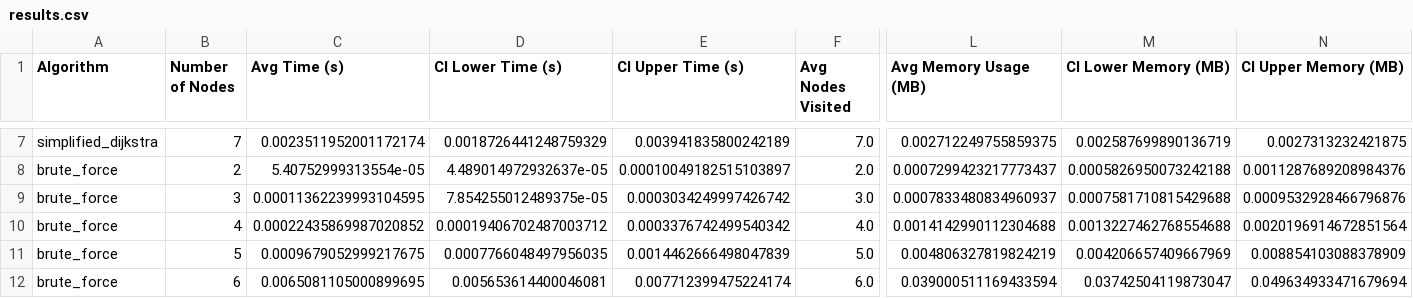
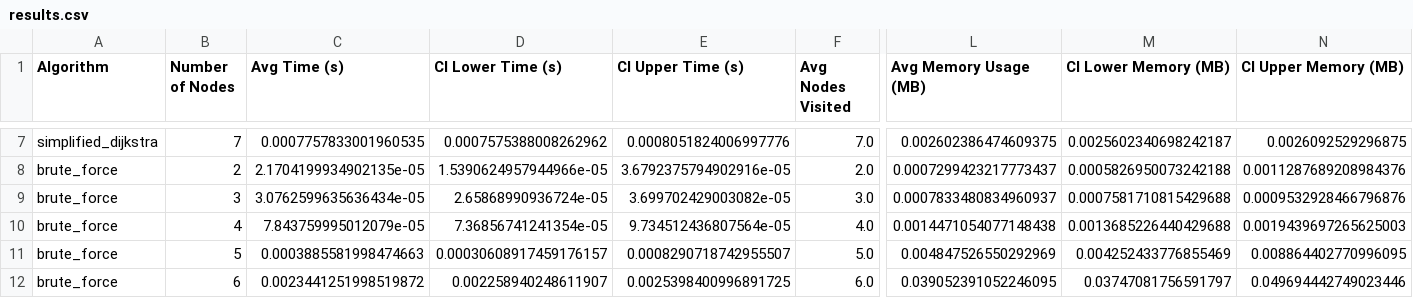
Before and after one commit to ilanaliouchouche/Profitable-Path-Detection-in-Currency-Graphs, a CSV file: app/bench_app/results.csv, drawn as a sheet; only a part is shown, gaps mark what is left out; the diff covers the shown part only; the diff names each change by its address in the sheet, - before the commit and + after, or states it on an @@ line.

Commit message:
results.csv updated

```diff
--- a/app/bench_app/results.csv
+++ b/app/bench_app/results.csv
-C7 (Avg Time (s)): 0.0023511952001172174
+C7 (Avg Time (s)): 0.0007757833001960535
-D7 (CI Lower Time (s)): 0.0018726441248759329
+D7 (CI Lower Time (s)): 0.0007575388008262962
-E7 (CI Upper Time (s)): 0.003941835800242189
+E7 (CI Upper Time (s)): 0.0008051824006997776
-L7 (Avg Memory Usage (MB)): 0.002712249755859375
+L7 (Avg Memory Usage (MB)): 0.002602386474609375
-M7 (CI Lower Memory (MB)): 0.002587699890136719
+M7 (CI Lower Memory (MB)): 0.0025602340698242187
-N7 (CI Upper Memory (MB)): 0.0027313232421875
+N7 (CI Upper Memory (MB)): 0.0026092529296875
-C8 (Avg Time (s)): 5.40752999313554e-05
+C8 (Avg Time (s)): 2.1704199934902135e-05
-D8 (CI Lower Time (s)): 4.489014972932637e-05
+D8 (CI Lower Time (s)): 1.5390624957944966e-05
-E8 (CI Upper Time (s)): 0.00010049182515103897
+E8 (CI Upper Time (s)): 3.6792375794902916e-05
-C9 (Avg Time (s)): 0.00011362239993104595
+C9 (Avg Time (s)): 3.0762599635636434e-05
-D9 (CI Lower Time (s)): 7.854255012489375e-05
+D9 (CI Lower Time (s)): 2.65868990936724e-05
-E9 (CI Upper Time (s)): 0.0003034249997426742
+E9 (CI Upper Time (s)): 3.699702429003082e-05
-C10 (Avg Time (s)): 0.00022435869987020852
+C10 (Avg Time (s)): 7.843759995012079e-05
-D10 (CI Lower Time (s)): 0.00019406702487003712
+D10 (CI Lower Time (s)): 7.36856741241354e-05
-E10 (CI Upper Time (s)): 0.0003376742499540342
+E10 (CI Upper Time (s)): 9.734512436807564e-05
-L10 (Avg Memory Usage (MB)): 0.0014142990112304688
+L10 (Avg Memory Usage (MB)): 0.0014471054077148438
-M10 (CI Lower Memory (MB)): 0.0013227462768554688
+M10 (CI Lower Memory (MB)): 0.0013685226440429688
-N10 (CI Upper Memory (MB)): 0.0020196914672851564
+N10 (CI Upper Memory (MB)): 0.0019439697265625003
-C11 (Avg Time (s)): 0.0009679052999217675
+C11 (Avg Time (s)): 0.0003885581998474663
-D11 (CI Lower Time (s)): 0.0007766048497956035
+D11 (CI Lower Time (s)): 0.00030608917459176157
-E11 (CI Upper Time (s)): 0.0014462666498047839
+E11 (CI Upper Time (s)): 0.0008290718742955507
-L11 (Avg Memory Usage (MB)): 0.004806327819824219
+L11 (Avg Memory Usage (MB)): 0.004847526550292969
-M11 (CI Lower Memory (MB)): 0.004206657409667969
+M11 (CI Lower Memory (MB)): 0.004252433776855469
-N11 (CI Upper Memory (MB)): 0.008854103088378909
+N11 (CI Upper Memory (MB)): 0.008864402770996095
-C12 (Avg Time (s)): 0.0065081105000899695
+C12 (Avg Time (s)): 0.0023441251998519872
-D12 (CI Lower Time (s)): 0.005653614400046081
+D12 (CI Lower Time (s)): 0.002258940248611907
-E12 (CI Upper Time (s)): 0.007712399475224174
+E12 (CI Upper Time (s)): 0.0025398400996891725
-L12 (Avg Memory Usage (MB)): 0.039000511169433594
+L12 (Avg Memory Usage (MB)): 0.039052391052246095
-M12 (CI Lower Memory (MB)): 0.03742504119873047
+M12 (CI Lower Memory (MB)): 0.03747081756591797
-N12 (CI Upper Memory (MB)): 0.049634933471679694
+N12 (CI Upper Memory (MB)): 0.049694442749023446
```
Also changed, not shown: 6 added rows and 56 edited cells elsewhere in this file, 1 other file.
